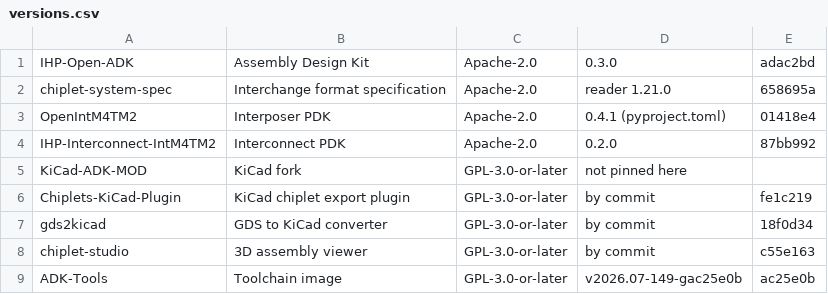
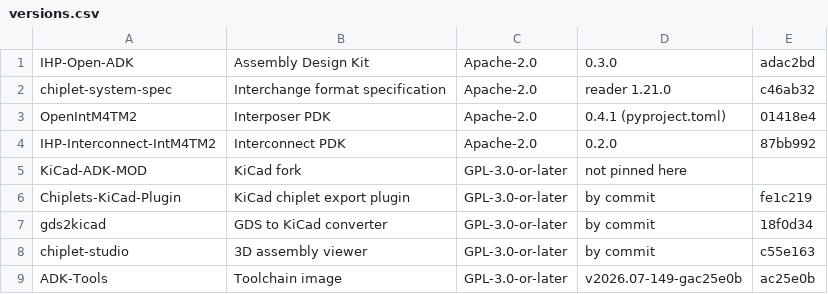
Before and after one commit to IHP-GmbH/IHP-Open-ADK-docs, a CSV file: docs/tools/tables/versions.csv, drawn as a sheet.

Commit message:
Fix the update and bump orders, and the run order of two pages
A release clone sits on its tag, so updating fetches and checks out the new
tag instead of pulling, and checks the sibling sources before building. A
tool bump regenerates and commits the pin set before the build, since the
image label names the committed pins; the page now says an image built from
uncommitted changes must not run under a release lock.

The licence note gains the SPDX rule, the reference design's Step 1 runs
from its input folder, and the KLayout run on the install page is ordered
after the copy it reads.

```diff
--- a/docs/tools/tables/versions.csv
+++ b/docs/tools/tables/versions.csv
@@ -1,3 +1,3 @@
 "IHP-Open-ADK","Assembly Design Kit","Apache-2.0","0.3.0","adac2bd"
-"chiplet-system-spec","Interchange format specification","Apache-2.0","reader 1.21.0","658695a"
+"chiplet-system-spec","Interchange format specification","Apache-2.0","reader 1.21.0","c46ab32"
 "OpenIntM4TM2","Interposer PDK","Apache-2.0","0.4.1 (pyproject.toml)","01418e4"
```
Also changed, not shown: 3 other files.
